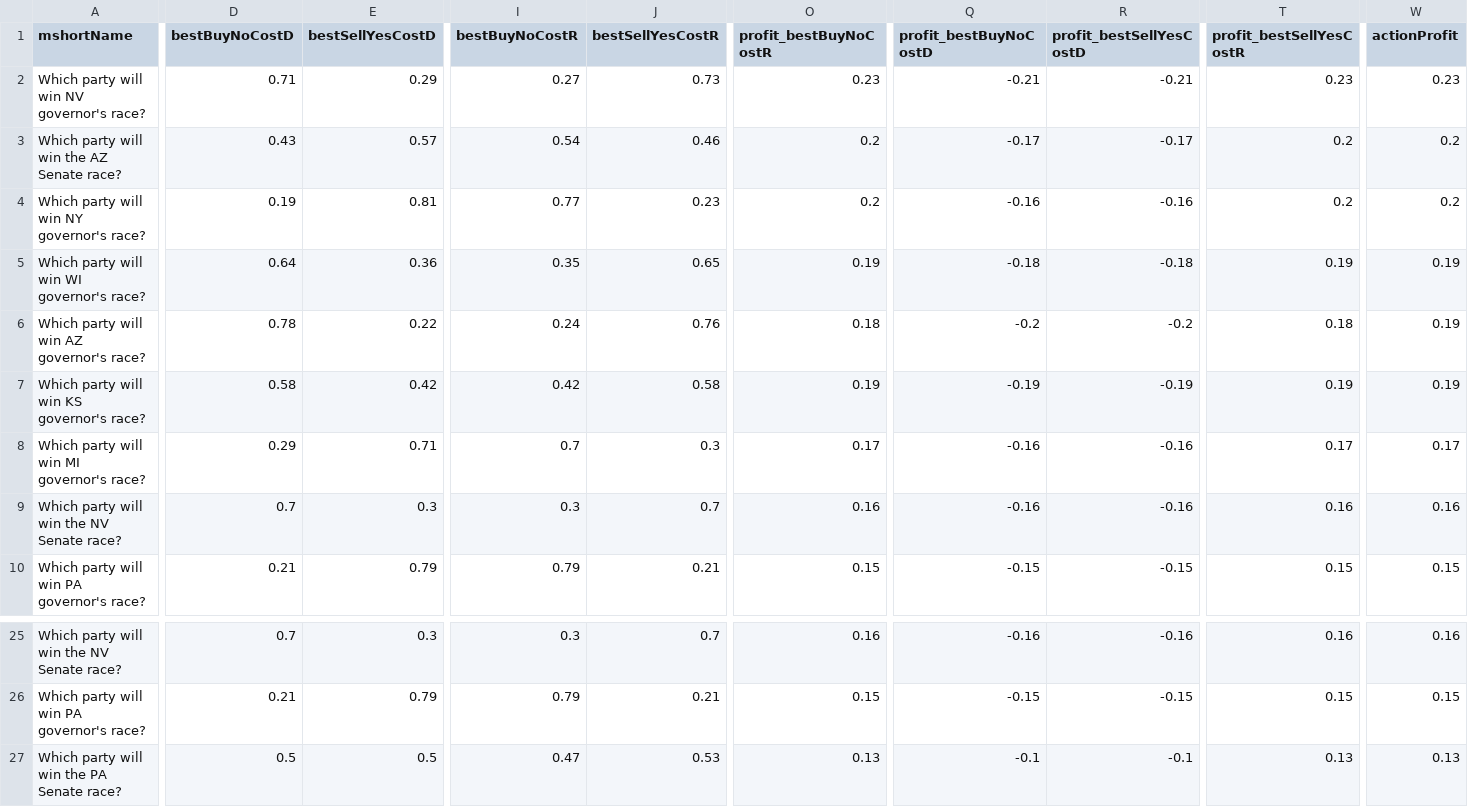
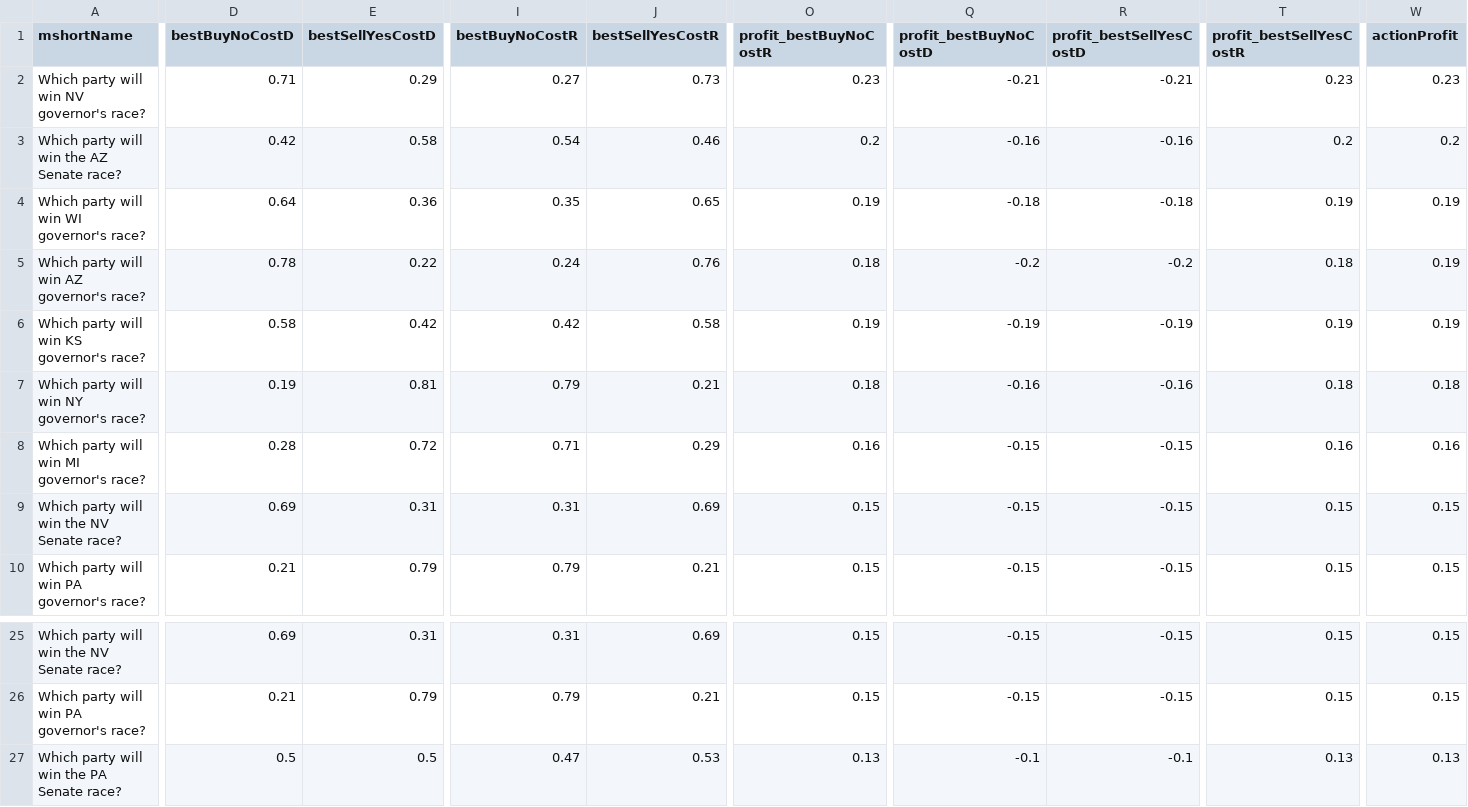
Before and after one commit to qweretyetsfgsdfgsdf/Python-Predict, a CSV file: data/opportunities.csv, drawn as a sheet; only a part is shown, gaps mark what is left out; removed rows and columns are numbered as before the commit, all else as after; rows hold the shown columns only; the diff covers the shown part only; the diff names each change by its address in the sheet, - before the commit and + after, or states it on an @@ line.

```diff
--- a/data/opportunities.csv
+++ b/data/opportunities.csv
-D3 (bestBuyNoCostD): 0.43
+D3 (bestBuyNoCostD): 0.42
-E3 (bestSellYesCostD): 0.57
+E3 (bestSellYesCostD): 0.58
-Q3 (profit_bestBuyNoCostD): -0.17
+Q3 (profit_bestBuyNoCostD): -0.16
-R3 (profit_bestSellYesCostD): -0.17
+R3 (profit_bestSellYesCostD): -0.16
-row 4: Which party will win NY governor's race? | 0.19 | 0.81 | 0.77 | 0.23 | 0.2 | -0.16 | -0.16 | 0.2 | 0.2
+row 7: Which party will win NY governor's race? | 0.19 | 0.81 | 0.79 | 0.21 | 0.18 | -0.16 | -0.16 | 0.18 | 0.18
-D8 (bestBuyNoCostD): 0.29
+D8 (bestBuyNoCostD): 0.28
-E8 (bestSellYesCostD): 0.71
+E8 (bestSellYesCostD): 0.72
-I8 (bestBuyNoCostR): 0.7
+I8 (bestBuyNoCostR): 0.71
-J8 (bestSellYesCostR): 0.3
+J8 (bestSellYesCostR): 0.29
-O8 (profit_bestBuyNoCostR): 0.17
+O8 (profit_bestBuyNoCostR): 0.16
-Q8:Q9 (profit_bestBuyNoCostD): -0.16
+Q8:Q9 (profit_bestBuyNoCostD): -0.15
-R8:R9 (profit_bestSellYesCostD): -0.16
+R8:R9 (profit_bestSellYesCostD): -0.15
-T8 (profit_bestSellYesCostR): 0.17
+T8 (profit_bestSellYesCostR): 0.16
-W8 (actionProfit): 0.17
+W8 (actionProfit): 0.16
-D9 (bestBuyNoCostD): 0.7
+D9 (bestBuyNoCostD): 0.69
-E9 (bestSellYesCostD): 0.3
+E9 (bestSellYesCostD): 0.31
-I9 (bestBuyNoCostR): 0.3
+I9 (bestBuyNoCostR): 0.31
-J9 (bestSellYesCostR): 0.7
+J9 (bestSellYesCostR): 0.69
-O9 (profit_bestBuyNoCostR): 0.16
+O9 (profit_bestBuyNoCostR): 0.15
-T9 (profit_bestSellYesCostR): 0.16
+T9 (profit_bestSellYesCostR): 0.15
-W9 (actionProfit): 0.16
+W9 (actionProfit): 0.15
-D25 (bestBuyNoCostD): 0.7
+D25 (bestBuyNoCostD): 0.69
-E25 (bestSellYesCostD): 0.3
+E25 (bestSellYesCostD): 0.31
-I25 (bestBuyNoCostR): 0.3
+I25 (bestBuyNoCostR): 0.31
-J25 (bestSellYesCostR): 0.7
+J25 (bestSellYesCostR): 0.69
-O25 (profit_bestBuyNoCostR): 0.16
+O25 (profit_bestBuyNoCostR): 0.15
-Q25 (profit_bestBuyNoCostD): -0.16
+Q25 (profit_bestBuyNoCostD): -0.15
-R25 (profit_bestSellYesCostD): -0.16
+R25 (profit_bestSellYesCostD): -0.15
-T25 (profit_bestSellYesCostR): 0.16
+T25 (profit_bestSellYesCostR): 0.15
-W25 (actionProfit): 0.16
+W25 (actionProfit): 0.15
```
Also changed, not shown: 1 added row, 1 removed row and 37 edited cells elsewhere in this file, 1 other file.
